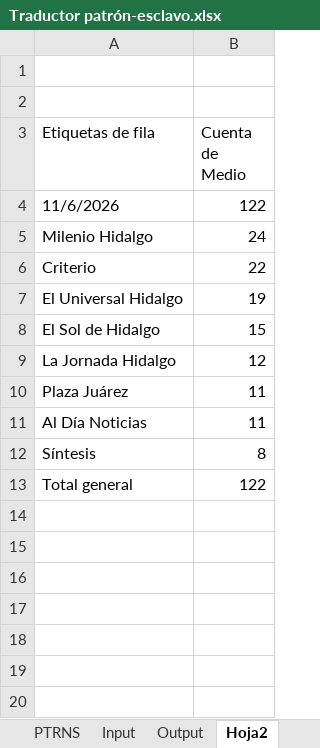
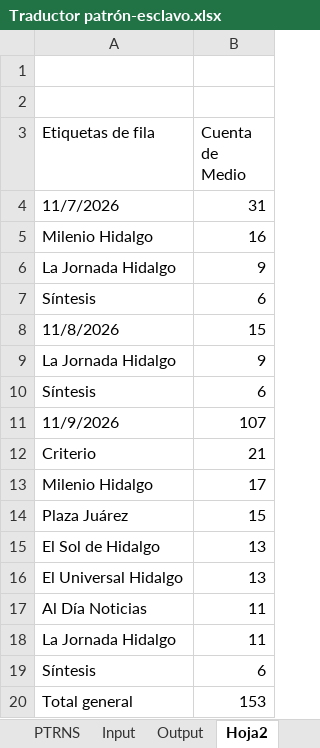
Before and after one commit to thelonious9/capturanotas, an Excel workbook: Traductor patrón-esclavo.xlsx, sheet Hoja2, drawn as a sheet; values as stored, in another font and other column widths than the file's, no borders; removed rows and columns are numbered as before the commit, all else as after; the diff names each change by its address in the sheet, - before the commit and + after, or states it on an @@ line.

```diff
--- a/Traductor patrón-esclavo.xlsx (sheet Hoja2)
+++ b/Traductor patrón-esclavo.xlsx (sheet Hoja2)
-row 4: 11/6/2026 | 122
+row 4: 11/7/2026 | 31
-B5 (Cuenta de Medio): 24
+B5 (Cuenta de Medio): 16
-row 6: Criterio | 22
-row 7: El Universal Hidalgo | 19
-row 8: El Sol de Hidalgo | 15
-B6 (Cuenta de Medio): 12
+B6 (Cuenta de Medio): 9
+row 7: Síntesis | 6
+row 8: 11/8/2026 | 15
+row 9: La Jornada Hidalgo | 9
+row 10: Síntesis | 6
+row 11: 11/9/2026 | 107
+row 12: Criterio | 21
+row 13: Milenio Hidalgo | 17
-B14 (Cuenta de Medio): 11
+B14 (Cuenta de Medio): 15
+row 15: El Sol de Hidalgo | 13
+row 16: El Universal Hidalgo | 13
+row 18: La Jornada Hidalgo | 11
-B19 (Cuenta de Medio): 8
+B19 (Cuenta de Medio): 6
-B20 (Cuenta de Medio): 122
+B20 (Cuenta de Medio): 153
```
Also changed, not shown: sheet Input, sheet Output, sheet PTRNS, sheet Sol_Milenio_Jornada_Zunoticia, sheet Universal_sintesis, sheet Criterio, 1 more sheet, tABLA PARA XML.xlsx, 1 other file.
